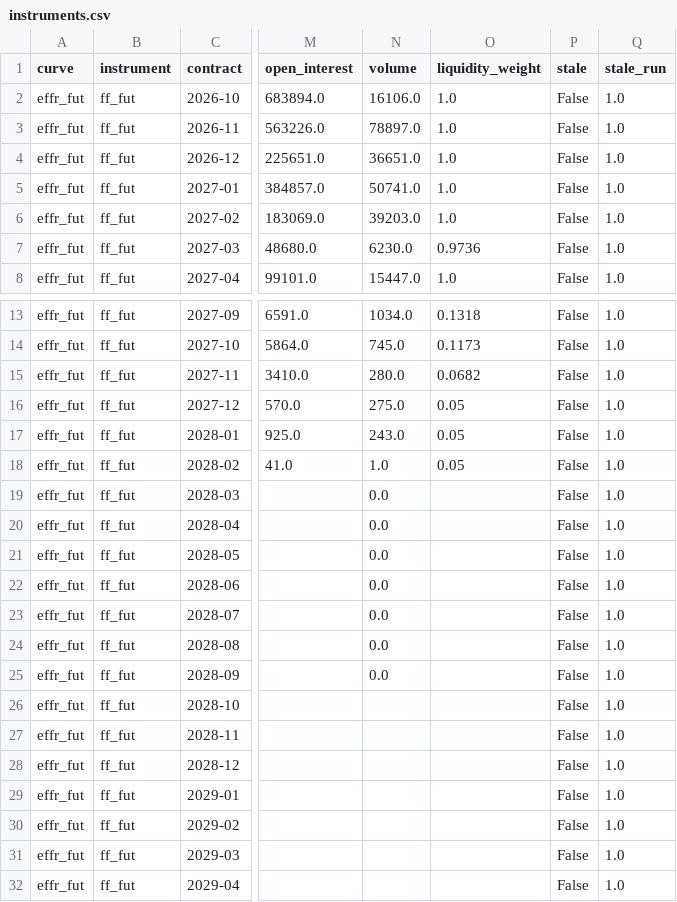
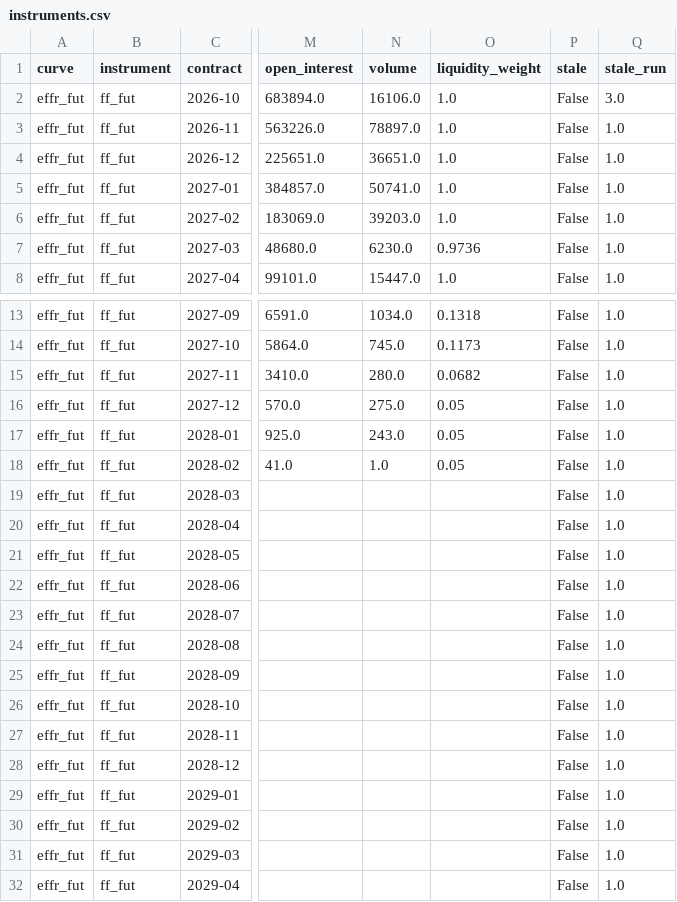
Before and after one commit to adrianchiu1/stir, a CSV file: exports/usd/effr/2026-10-07/instruments.csv, drawn as a sheet; only a part is shown, gaps mark what is left out; the diff names each change by its address in the sheet, - before the commit and + after, or states it on an @@ line.

```diff
--- a/exports/usd/effr/2026-10-07/instruments.csv
+++ b/exports/usd/effr/2026-10-07/instruments.csv
-Q2 (stale_run): 1.0
+Q2 (stale_run): 3.0
-N19:N25 (volume): 0.0
+N19:N25 (volume): (empty)
```
Also changed, not shown: exports/usd/effr/2015-12-15/instruments.csv, 24 other files.
